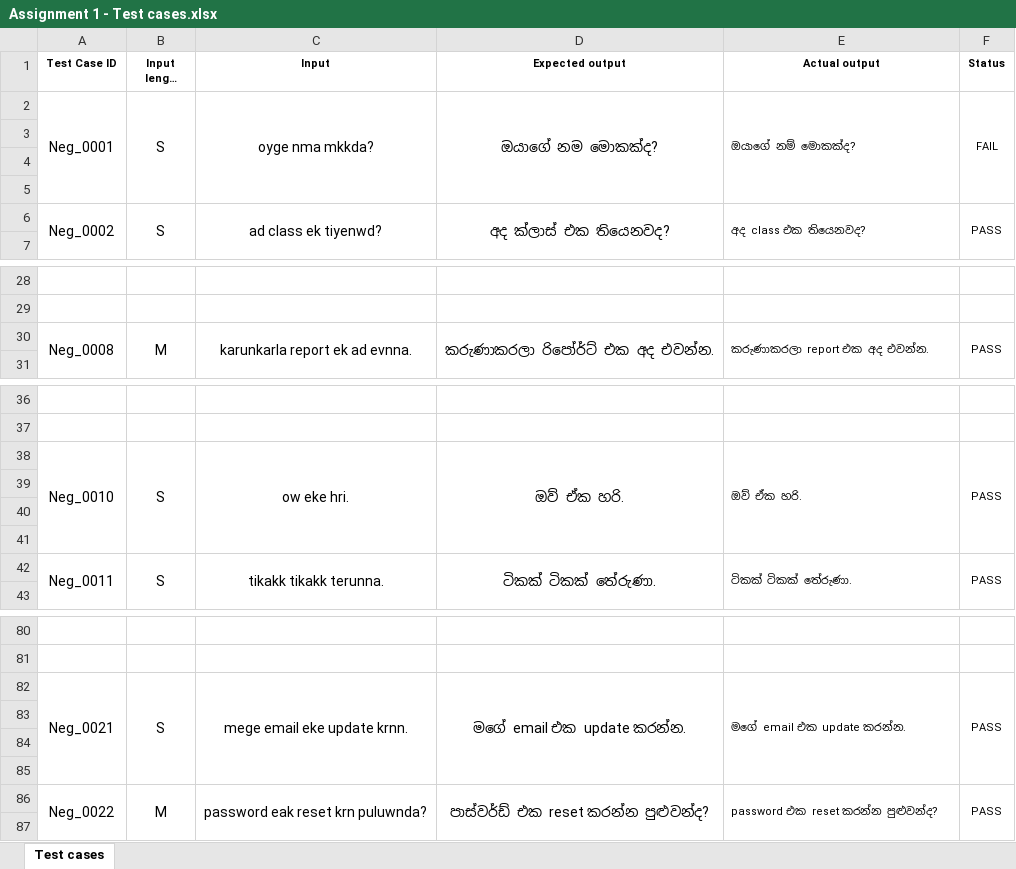
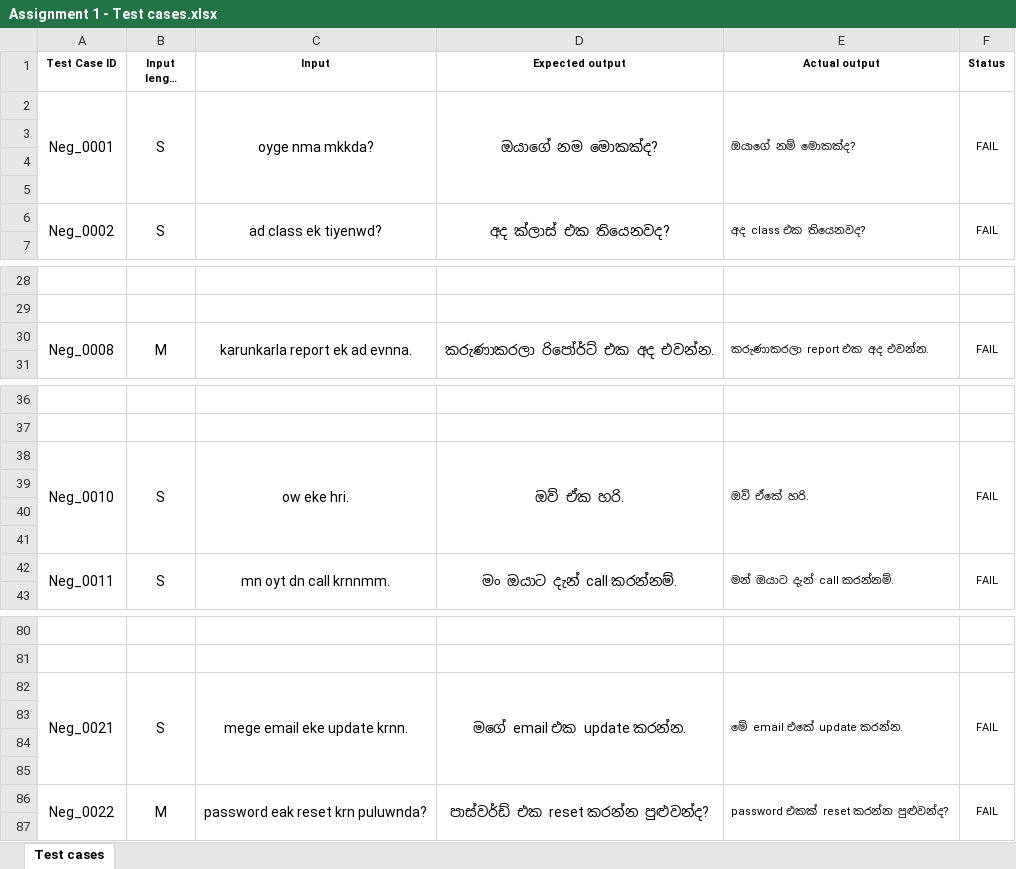
Before and after one commit to Rakimnr/IT3040-Assignment1-Singlish-Transliteration-Testing, an Excel workbook: Assignment 1 - Test cases.xlsx, sheet Test cases, drawn as a sheet; only a part is shown, gaps mark what is left out; long unchanged cells end in …; values as stored, in another font and other column widths than the file's, no borders; the diff names each change by its address in the sheet, - before the commit and + after, or states it on an @@ line.

Commit message:
Update Assignment 1 test cases spreadsheet
Replace the binary Excel file 'Assignment 1 - Test cases.xlsx' with an updated workbook containing revised test scenarios and corrections. Change is a binary update; see the spreadsheet for detailed test case changes.

```diff
--- a/Assignment 1 - Test cases.xlsx (sheet Test cases)
+++ b/Assignment 1 - Test cases.xlsx (sheet Test cases)
-F6 (Status): PASS
+F6 (Status): FAIL
-F30 (Status): PASS
+F30 (Status): FAIL
-E38 (Actual output): ඔව් ඒක හරි.
+E38 (Actual output): ඔව් ඒකේ හරි.
-F38 (Status): PASS
+F38 (Status): FAIL
-C42 (Input): tikakk tikakk terunna.
+C42 (Input): mn oyt dn call krnnmm.
-D42 (Expected output): ටිකක් ටිකක් තේරුණා.
+D42 (Expected output): මං ඔයාට දැන් call කරන්නම්.
-E42 (Actual output): ටිකක් ටිකක් තේරුණා.
+E42 (Actual output): මන් ඔයාට දැන් call කරන්නම්.
-F42 (Status): PASS
+F42 (Status): FAIL
-E82 (Actual output): මගේ email එක update කරන්න.
+E82 (Actual output): මේ email එකේ update කරන්න.
-F82 (Status): PASS
+F82 (Status): FAIL
-E86 (Actual output): password එක reset කරන්න පුළුවන්ද?
+E86 (Actual output): password එකක් reset කරන්න පුළුවන්ද?
-F86 (Status): PASS
+F86 (Status): FAIL
```
